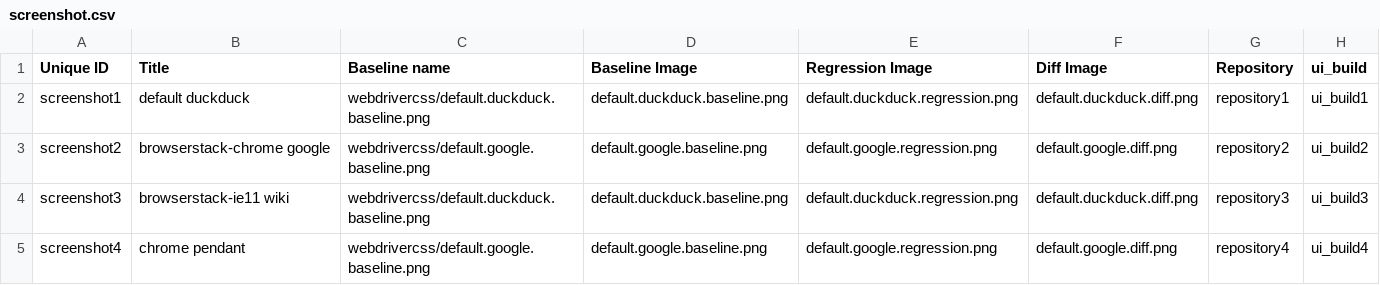
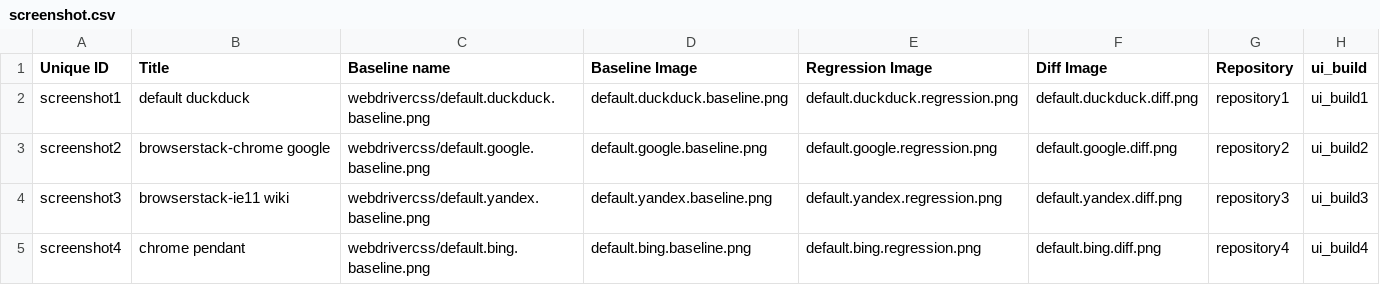
Before and after one commit to shoov/shoov, a CSV file: shoov/modules/custom/shoov_migrate/csv/node/screenshot.csv, drawn as a sheet.

Commit message:
Improve migrate module

```diff
--- a/shoov/modules/custom/shoov_migrate/csv/node/screenshot.csv
+++ b/shoov/modules/custom/shoov_migrate/csv/node/screenshot.csv
@@ -3,3 +3,3 @@ screenshot1,"default duckduck",webdrivercss/default.duckduck.baseline.png,defaul
 screenshot2,"browserstack-chrome google",webdrivercss/default.google.baseline.png,default.google.baseline.png,default.google.regression.png,default.google.diff.png,repository2,ui_build2
-screenshot3,"browserstack-ie11 wiki",webdrivercss/default.duckduck.baseline.png,default.duckduck.baseline.png,default.duckduck.regression.png,default.duckduck.diff.png,repository3,ui_build3
-screenshot4,"chrome pendant",webdrivercss/default.google.baseline.png,default.google.baseline.png,default.google.regression.png,default.google.diff.png,repository4,ui_build4
+screenshot3,"browserstack-ie11 wiki",webdrivercss/default.yandex.baseline.png,default.yandex.baseline.png,default.yandex.regression.png,default.yandex.diff.png,repository3,ui_build3
+screenshot4,"chrome pendant",webdrivercss/default.bing.baseline.png,default.bing.baseline.png,default.bing.regression.png,default.bing.diff.png,repository4,ui_build4
```
Also changed, not shown: 14 other files.
